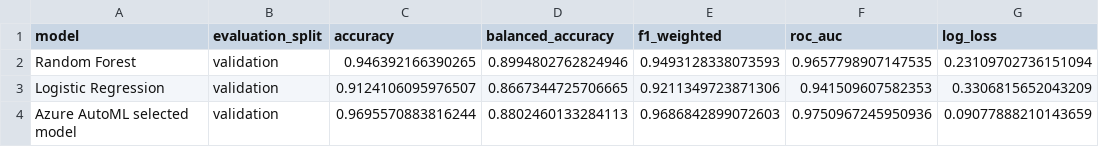
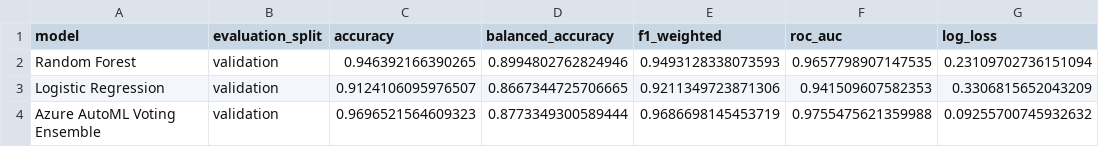
Before and after one commit to pramis-data/customer-churn-mlops, a CSV file: evidence/final_model_comparison/10_validation_stage_comparison.csv, drawn as a sheet; removed rows and columns are numbered as before the commit, all else as after; the diff names each change by its address in the sheet, - before the commit and + after, or states it on an @@ line.

```diff
--- a/evidence/final_model_comparison/10_validation_stage_comparison.csv
+++ b/evidence/final_model_comparison/10_validation_stage_comparison.csv
-row 4: Azure AutoML selected model | validation | 0.9695570883816244 | 0.8802460133284113 | 0.9686842899072603 | 0.9750967245950936 | 0.09077888210143659
+row 4: Azure AutoML Voting Ensemble | validation | 0.9696521564609323 | 0.8773349300589444 | 0.9686698145453719 | 0.9755475621359988 | 0.09255700745932632
```
Also changed, not shown: evidence/final_model_comparison/09_azure_automl_validation_metrics.csv, evidence/final_model_comparison/11_final_same_test_comparison.csv, 52 other files.
